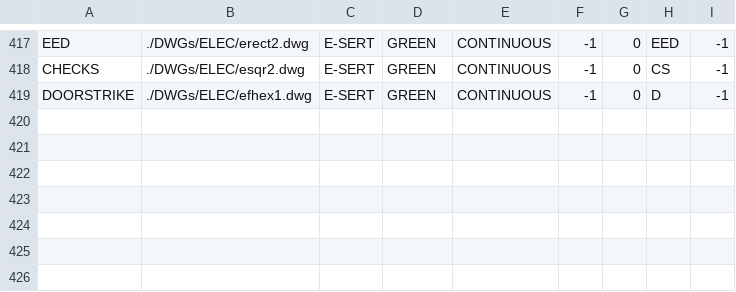
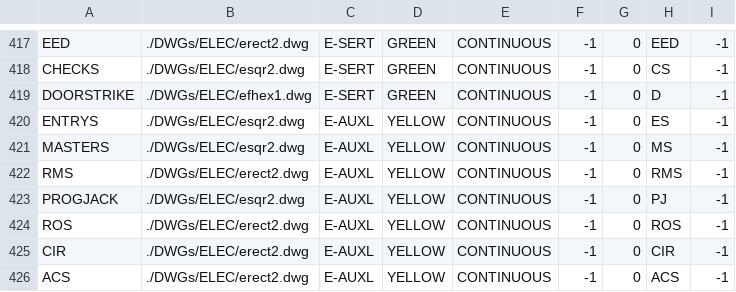
Before and after one commit to daniel-centore/cencad, a CSV file: dwgdata.csv, drawn as a sheet; only a part is shown, gaps mark what is left out; the diff names each change by its address in the sheet, - before the commit and + after, or states it on an @@ line.

```diff
--- a/dwgdata.csv
+++ b/dwgdata.csv
+row 420: ENTRYS | ./DWGs/ELEC/esqr2.dwg | E-AUXL | YELLOW | CONTINUOUS | -1 | 0 | ES | -1
+row 421: MASTERS | ./DWGs/ELEC/esqr2.dwg | E-AUXL | YELLOW | CONTINUOUS | -1 | 0 | MS | -1
+row 422: RMS | ./DWGs/ELEC/erect2.dwg | E-AUXL | YELLOW | CONTINUOUS | -1 | 0 | RMS | -1
+row 423: PROGJACK | ./DWGs/ELEC/esqr2.dwg | E-AUXL | YELLOW | CONTINUOUS | -1 | 0 | PJ | -1
+row 424: ROS | ./DWGs/ELEC/erect2.dwg | E-AUXL | YELLOW | CONTINUOUS | -1 | 0 | ROS | -1
+row 425: CIR | ./DWGs/ELEC/erect2.dwg | E-AUXL | YELLOW | CONTINUOUS | -1 | 0 | CIR | -1
+row 426: ACS | ./DWGs/ELEC/erect2.dwg | E-AUXL | YELLOW | CONTINUOUS | -1 | 0 | ACS | -1
```
Also changed, not shown: 2 other files.
